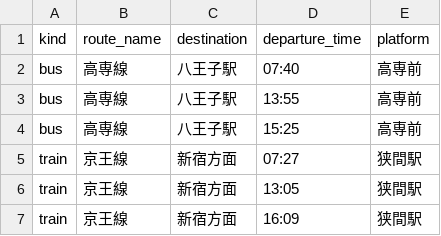
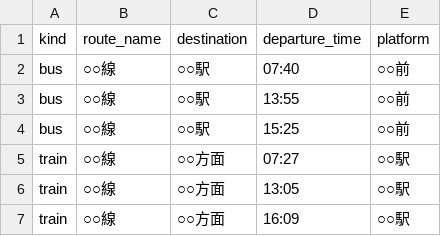
Before and after one commit to luna1-sol/Traffic-information-board, a CSV file: docs/sample.csv, drawn as a sheet.

Commit message:
sample.csv changed

```diff
--- a/docs/sample.csv
+++ b/docs/sample.csv
@@ -1,7 +1,7 @@
 kind,route_name,destination,departure_time,platform
-bus,高専線,八王子駅,07:40,高専前
-bus,高専線,八王子駅,13:55,高専前
-bus,高専線,八王子駅,15:25,高専前
-train,京王線,新宿方面,07:27,狭間駅
-train,京王線,新宿方面,13:05,狭間駅
-train,京王線,新宿方面,16:09,狭間駅
+bus,○○線,○○駅,07:40,○○前
+bus,○○線,○○駅,13:55,○○前
+bus,○○線,○○駅,15:25,○○前
+train,○○線,○○方面,07:27,○○駅
+train,○○線,○○方面,13:05,○○駅
+train,○○線,○○方面,16:09,○○駅
```
